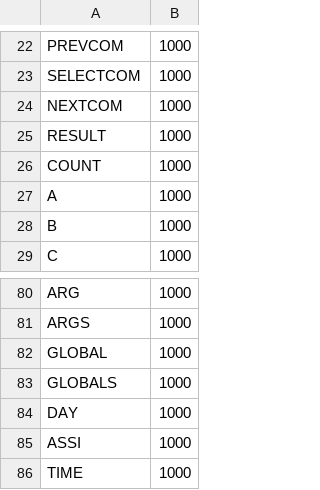
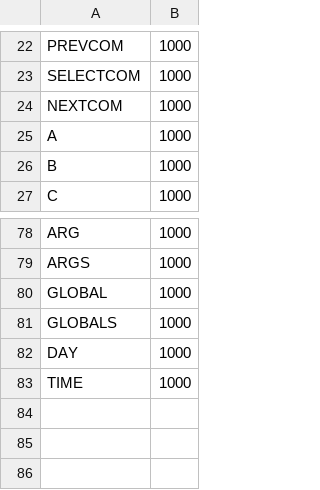
Before and after one commit to SisanTsz/eraFantasyWORDSONLY, a CSV file: CSV/VariableSize.csv, drawn as a sheet; only a part is shown, gaps mark what is left out; the diff names each change by its address in the sheet, - before the commit and + after, or states it on an @@ line.

```diff
--- a/CSV/VariableSize.csv
+++ b/CSV/VariableSize.csv
-row 25: RESULT | 1000
-row 26: COUNT | 1000
-row 85: ASSI | 1000
```
Also changed, not shown: CSV/Abl.csv, CSV/Talent.csv, 16 other files.
